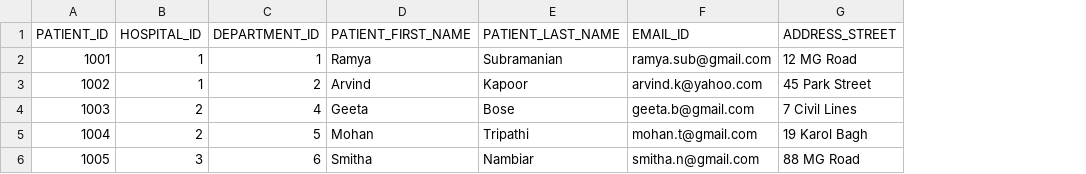
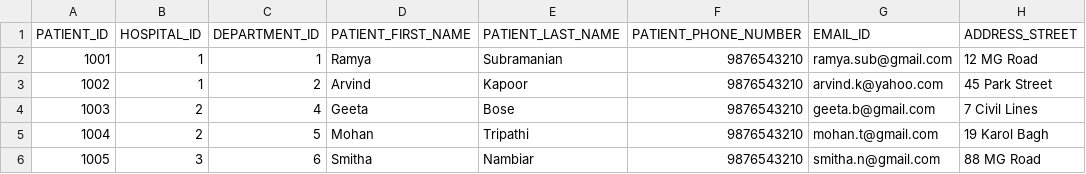
Before and after one commit to shaswinayyan/Sprint, a CSV file: HMS_Project/02_Data/CH/HMS_PATIENT_DATA_CH.csv, drawn as a sheet; only a part is shown; the diff names each change by its address in the sheet, - before the commit and + after, or states it on an @@ line.

Commit message:
Refactor: Remove HMS_PATIENT_PHONE_MST and add PATIENT_PHONE_NUMBER to PATIENT table

```diff
--- a/HMS_Project/02_Data/CH/HMS_PATIENT_DATA_CH.csv
+++ b/HMS_Project/02_Data/CH/HMS_PATIENT_DATA_CH.csv
+column F (PATIENT_PHONE_NUMBER), rows 2-6: all 9876543210
```
Also changed, not shown: HMS_Project/02_Data/MD/HMS_PATIENT_DATA_MD.csv, HMS_Project/02_Data/NM/HMS_PATIENT_DATA_NM.csv, 17 other files.
